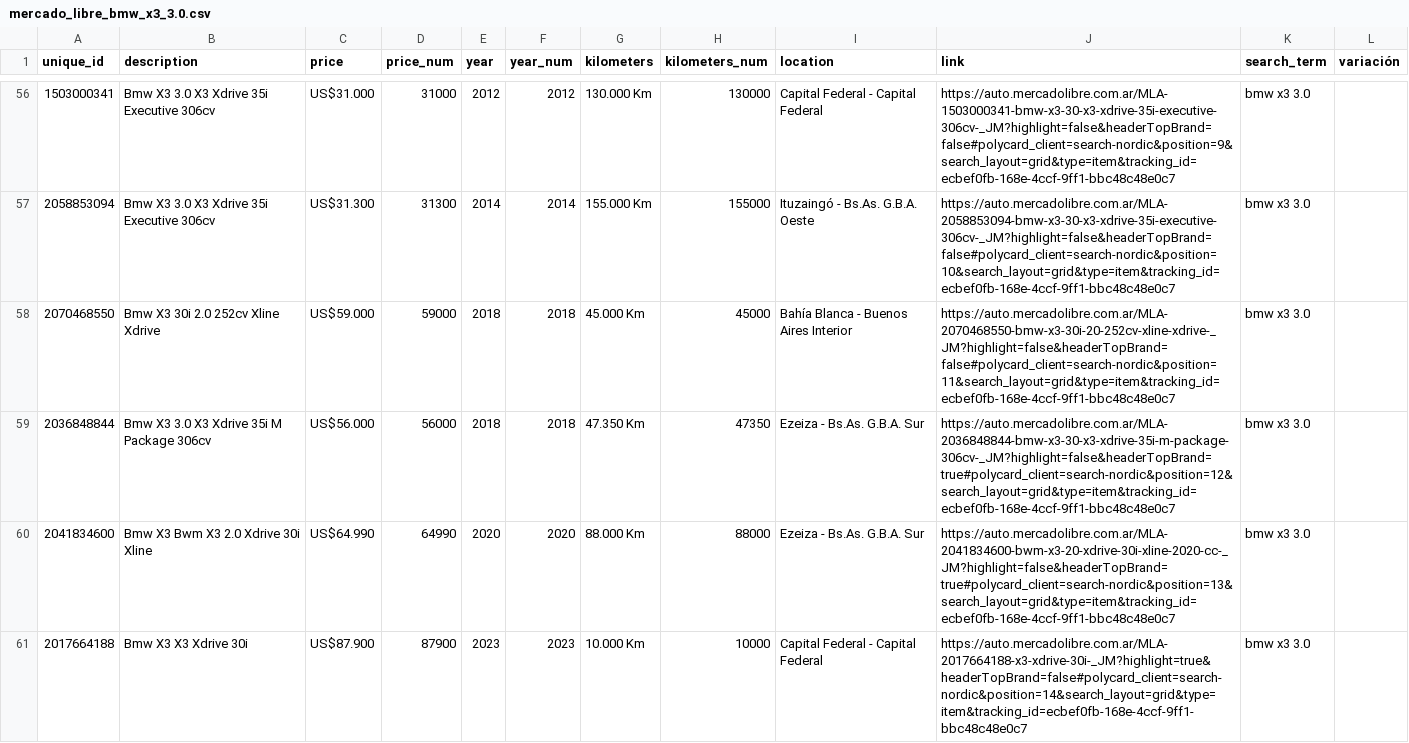
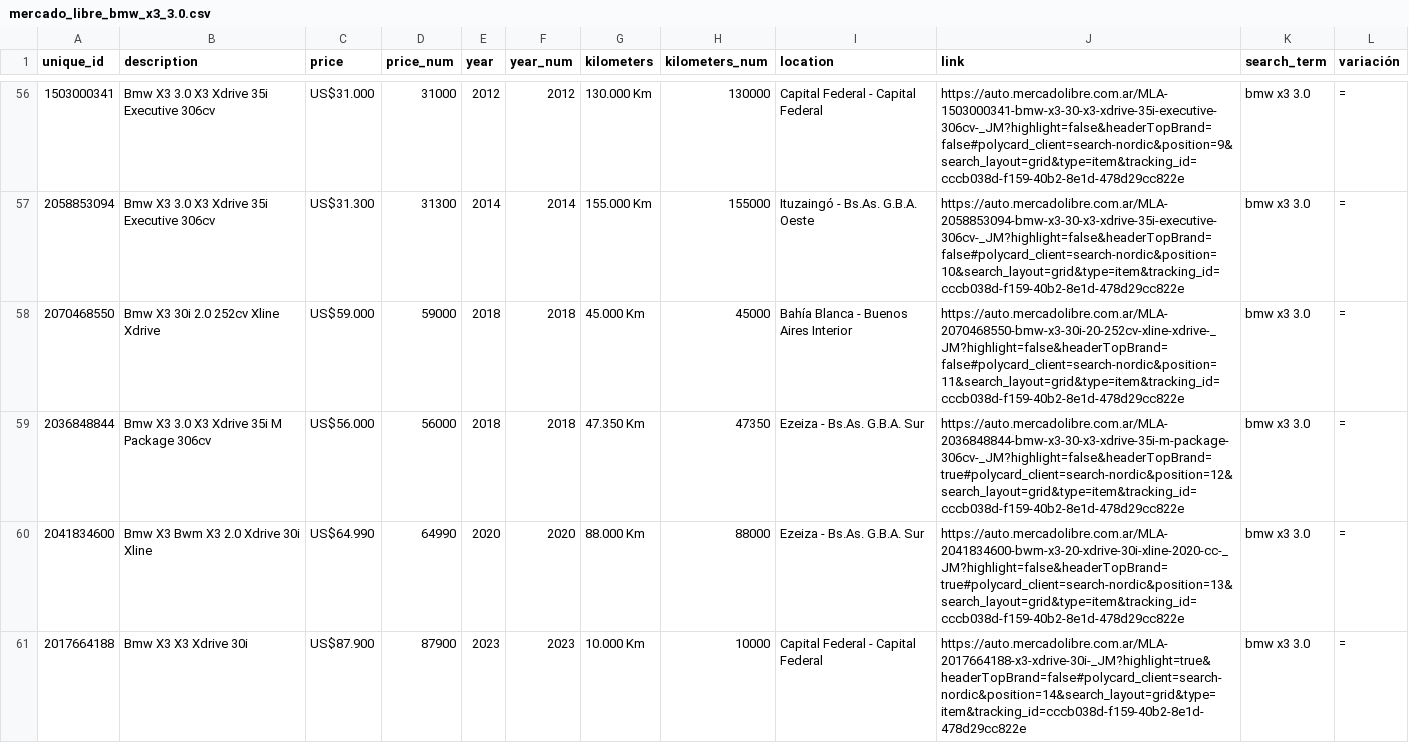
Before and after one commit to skylinecodeworks/mercadolibre_search, a CSV file: mercado_libre_bmw_x3_3.0.csv, drawn as a sheet; only a part is shown, gaps mark what is left out; the diff covers the shown part only.

```diff
--- a/mercado_libre_bmw_x3_3.0.csv
+++ b/mercado_libre_bmw_x3_3.0.csv
@@ -56,6 +56,6 @@ unique_id,description,price,price_num,year,year_num,kilometers,kilometers_num,lo
-1503000341,Bmw X3 3.0 X3 Xdrive 35i Executive 306cv,US$31.000,31000,2012,2012,130.000 Km,130000,Capital Federal - Capital Federal,https://auto.mercadolibre.com.ar/MLA-1503000341-bmw-x3-30-x3-xdrive-35i-executive-306cv-_JM?highlight=false&headerTopBrand=false#polycard_client=search-nordic&position=9&search_layout=grid&type=item&tracking_id=ecbef0fb-168e-4ccf-9ff1-bbc48c48e0c7,bmw x3 3.0,
-2058853094,Bmw X3 3.0 X3 Xdrive 35i Executive 306cv,US$31.300,31300,2014,2014,155.000 Km,155000,Ituzaingó - Bs.As. G.B.A. Oeste,https://auto.mercadolibre.com.ar/MLA-2058853094-bmw-x3-30-x3-xdrive-35i-executive-306cv-_JM?highlight=false&headerTopBrand=false#polycard_client=search-nordic&position=10&search_layout=grid&type=item&tracking_id=ecbef0fb-168e-4ccf-9ff1-bbc48c48e0c7,bmw x3 3.0,
-2070468550,Bmw X3 30i 2.0 252cv Xline Xdrive,US$59.000,59000,2018,2018,45.000 Km,45000,Bahía Blanca - Buenos Aires Interior,https://auto.mercadolibre.com.ar/MLA-2070468550-bmw-x3-30i-20-252cv-xline-xdrive-_JM?highlight=false&headerTopBrand=false#polycard_client=search-nordic&position=11&search_layout=grid&type=item&tracking_id=ecbef0fb-168e-4ccf-9ff1-bbc48c48e0c7,bmw x3 3.0,
-2036848844,Bmw X3 3.0 X3 Xdrive 35i M Package 306cv,US$56.000,56000,2018,2018,47.350 Km,47350,Ezeiza - Bs.As. G.B.A. Sur,https://auto.mercadolibre.com.ar/MLA-2036848844-bmw-x3-30-x3-xdrive-35i-m-package-306cv-_JM?highlight=false&headerTopBrand=true#polycard_client=search-nordic&position=12&search_layout=grid&type=item&tracking_id=ecbef0fb-168e-4ccf-9ff1-bbc48c48e0c7,bmw x3 3.0,
-2041834600,Bmw X3 Bwm X3 2.0 Xdrive 30i Xline,US$64.990,64990,2020,2020,88.000 Km,88000,Ezeiza - Bs.As. G.B.A. Sur,https://auto.mercadolibre.com.ar/MLA-2041834600-bwm-x3-20-xdrive-30i-xline-2020-cc-_JM?highlight=false&headerTopBrand=true#polycard_client=search-nordic&position=13&search_layout=grid&type=item&tracking_id=ecbef0fb-168e-4ccf-9ff1-bbc48c48e0c7,bmw x3 3.0,
-2017664188,Bmw X3 X3 Xdrive 30i,US$87.900,87900,2023,2023,10.000 Km,10000,Capital Federal - Capital Federal,https://auto.mercadolibre.com.ar/MLA-2017664188-x3-xdrive-30i-_JM?highlight=true&headerTopBrand=false#polycard_client=search-nordic&position=14&search_layout=grid&type=item&tracking_id=ecbef0fb-168e-4ccf-9ff1-bbc48c48e0c7,bmw x3 3.0,
+1503000341,Bmw X3 3.0 X3 Xdrive 35i Executive 306cv,US$31.000,31000,2012,2012,130.000 Km,130000,Capital Federal - Capital Federal,https://auto.mercadolibre.com.ar/MLA-1503000341-bmw-x3-30-x3-xdrive-35i-executive-306cv-_JM?highlight=false&headerTopBrand=false#polycard_client=search-nordic&position=9&search_layout=grid&type=item&tracking_id=cccb038d-f159-40b2-8e1d-478d29cc822e,bmw x3 3.0,=
+2058853094,Bmw X3 3.0 X3 Xdrive 35i Executive 306cv,US$31.300,31300,2014,2014,155.000 Km,155000,Ituzaingó - Bs.As. G.B.A. Oeste,https://auto.mercadolibre.com.ar/MLA-2058853094-bmw-x3-30-x3-xdrive-35i-executive-306cv-_JM?highlight=false&headerTopBrand=false#polycard_client=search-nordic&position=10&search_layout=grid&type=item&tracking_id=cccb038d-f159-40b2-8e1d-478d29cc822e,bmw x3 3.0,=
+2070468550,Bmw X3 30i 2.0 252cv Xline Xdrive,US$59.000,59000,2018,2018,45.000 Km,45000,Bahía Blanca - Buenos Aires Interior,https://auto.mercadolibre.com.ar/MLA-2070468550-bmw-x3-30i-20-252cv-xline-xdrive-_JM?highlight=false&headerTopBrand=false#polycard_client=search-nordic&position=11&search_layout=grid&type=item&tracking_id=cccb038d-f159-40b2-8e1d-478d29cc822e,bmw x3 3.0,=
+2036848844,Bmw X3 3.0 X3 Xdrive 35i M Package 306cv,US$56.000,56000,2018,2018,47.350 Km,47350,Ezeiza - Bs.As. G.B.A. Sur,https://auto.mercadolibre.com.ar/MLA-2036848844-bmw-x3-30-x3-xdrive-35i-m-package-306cv-_JM?highlight=false&headerTopBrand=true#polycard_client=search-nordic&position=12&search_layout=grid&type=item&tracking_id=cccb038d-f159-40b2-8e1d-478d29cc822e,bmw x3 3.0,=
+2041834600,Bmw X3 Bwm X3 2.0 Xdrive 30i Xline,US$64.990,64990,2020,2020,88.000 Km,88000,Ezeiza - Bs.As. G.B.A. Sur,https://auto.mercadolibre.com.ar/MLA-2041834600-bwm-x3-20-xdrive-30i-xline-2020-cc-_JM?highlight=false&headerTopBrand=true#polycard_client=search-nordic&position=13&search_layout=grid&type=item&tracking_id=cccb038d-f159-40b2-8e1d-478d29cc822e,bmw x3 3.0,=
+2017664188,Bmw X3 X3 Xdrive 30i,US$87.900,87900,2023,2023,10.000 Km,10000,Capital Federal - Capital Federal,https://auto.mercadolibre.com.ar/MLA-2017664188-x3-xdrive-30i-_JM?highlight=true&headerTopBrand=false#polycard_client=search-nordic&position=14&search_layout=grid&type=item&tracking_id=cccb038d-f159-40b2-8e1d-478d29cc822e,bmw x3 3.0,=
```
Also changed, not shown: 138 edited cells elsewhere in this file, 1 other file.
